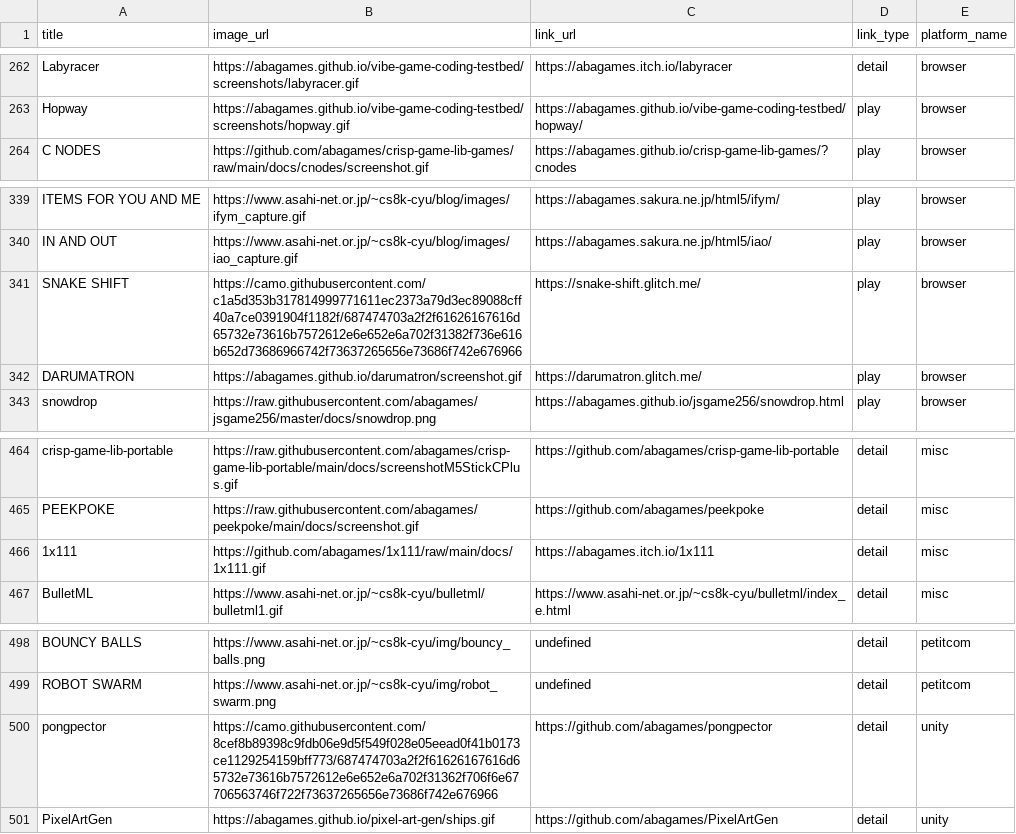
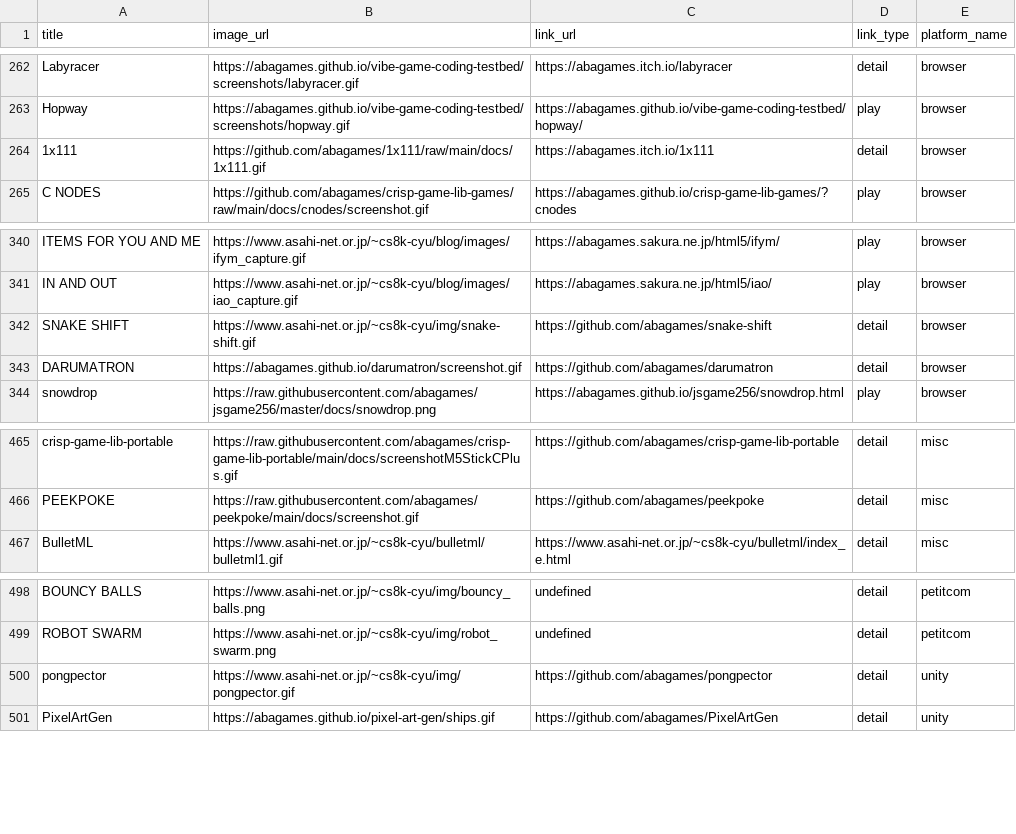
Before and after one commit to abagames/games-web-pages, a CSV file: src/abagames_games.csv, drawn as a sheet; only a part is shown, gaps mark what is left out.

```diff
--- a/src/abagames_games.csv
+++ b/src/abagames_games.csv
@@ -263,2 +263,3 @@ Labyracer,https://abagames.github.io/vibe-game-coding-testbed/screenshots/labyra
 Hopway,https://abagames.github.io/vibe-game-coding-testbed/screenshots/hopway.gif,https://abagames.github.io/vibe-game-coding-testbed/hopway/,play,browser
+1x111,https://github.com/abagames/1x111/raw/main/docs/1x111.gif,https://abagames.itch.io/1x111,detail,browser
 C NODES,https://github.com/abagames/crisp-game-lib-games/raw/main/docs/cnodes/screenshot.gif,https://abagames.github.io/crisp-game-lib-games/?cnodes,play,browser
@@ -340,4 +341,4 @@ ITEMS FOR YOU AND ME,https://www.asahi-net.or.jp/~cs8k-cyu/blog/images/ifym_capt
 IN AND OUT,https://www.asahi-net.or.jp/~cs8k-cyu/blog/images/iao_capture.gif,https://abagames.sakura.ne.jp/html5/iao/,play,browser
-SNAKE SHIFT,https://camo.githubusercontent.com/c1a5d353b317814999771611ec2373a79d3ec89088cff40a7ce0391904f1182f/687474703a2f2f61626167616d65732e73616b7572612e6e652e6a702f31382f736e616b652d73686966742f73637265656e73686f742e676966,https://snake-shift.glitch.me/,play,browser
-DARUMATRON,https://abagames.github.io/darumatron/screenshot.gif,https://darumatron.glitch.me/,play,browser
+SNAKE SHIFT,https://www.asahi-net.or.jp/~cs8k-cyu/img/snake-shift.gif,https://github.com/abagames/snake-shift,detail,browser
+DARUMATRON,https://abagames.github.io/darumatron/screenshot.gif,https://github.com/abagames/darumatron,detail,browser
 snowdrop,https://raw.githubusercontent.com/abagames/jsgame256/master/docs/snowdrop.png,https://abagames.github.io/jsgame256/snowdrop.html,play,browser
@@ -465,3 +466,2 @@ crisp-game-lib-portable,https://raw.githubusercontent.com/abagames/crisp-game-li
 PEEKPOKE,https://raw.githubusercontent.com/abagames/peekpoke/main/docs/screenshot.gif,https://github.com/abagames/peekpoke,detail,misc
-1x111,https://github.com/abagames/1x111/raw/main/docs/1x111.gif,https://abagames.itch.io/1x111,detail,misc
 BulletML,https://www.asahi-net.or.jp/~cs8k-cyu/bulletml/bulletml1.gif,https://www.asahi-net.or.jp/~cs8k-cyu/bulletml/index_e.html,detail,misc
@@ -499,3 +499,3 @@ BOUNCY BALLS,https://www.asahi-net.or.jp/~cs8k-cyu/img/bouncy_balls.png,undefine
 ROBOT SWARM,https://www.asahi-net.or.jp/~cs8k-cyu/img/robot_swarm.png,undefined,detail,petitcom
-pongpector,https://camo.githubusercontent.com/8cef8b89398c9fdb06e9d5f549f028e05eead0f41b0173ce1129254159bff773/687474703a2f2f61626167616d65732e73616b7572612e6e652e6a702f31362f706f6e67706563746f722f73637265656e73686f742e676966,https://github.com/abagames/pongpector,detail,unity
+pongpector,https://www.asahi-net.or.jp/~cs8k-cyu/img/pongpector.gif,https://github.com/abagames/pongpector,detail,unity
 PixelArtGen,https://abagames.github.io/pixel-art-gen/ships.gif,https://github.com/abagames/PixelArtGen,detail,unity
```
Also changed, not shown: 5 other files.
